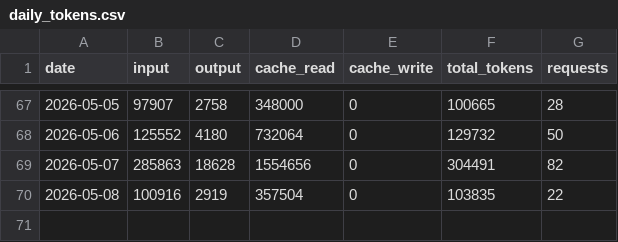
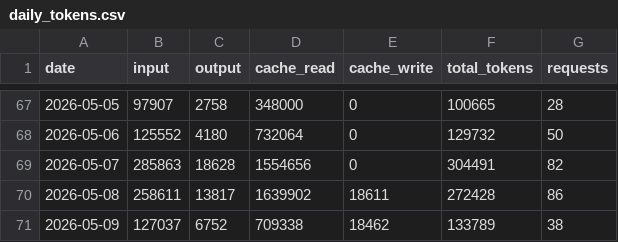
Before and after one commit to jura39bot/count-token, a CSV file: data/daily_tokens.csv, drawn as a sheet; only a part is shown, gaps mark what is left out.

Commit message:
data: daily token count 2026-05-09

```diff
--- a/data/daily_tokens.csv
+++ b/data/daily_tokens.csv
@@ -69,2 +69,3 @@ date,input,output,cache_read,cache_write,total_tokens,requests
 2026-05-07,285863,18628,1554656,0,304491,82
-2026-05-08,100916,2919,357504,0,103835,22
+2026-05-08,258611,13817,1639902,18611,272428,86
+2026-05-09,127037,6752,709338,18462,133789,38
```
Also changed, not shown: 1 other file.
